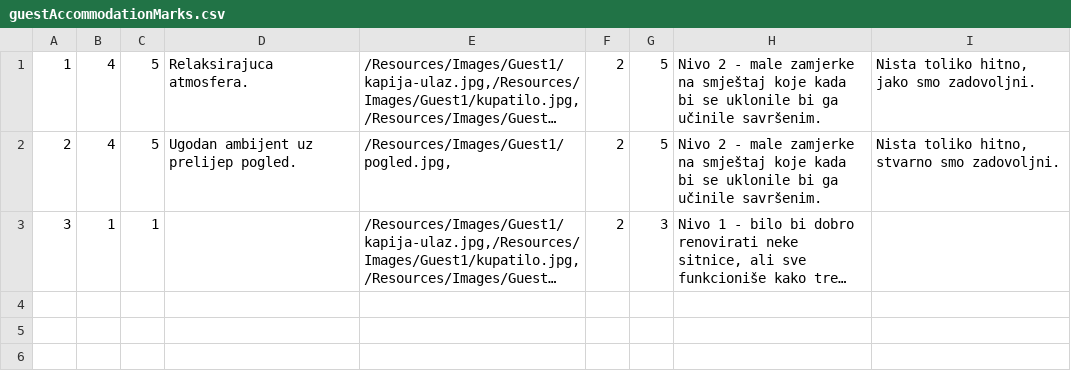
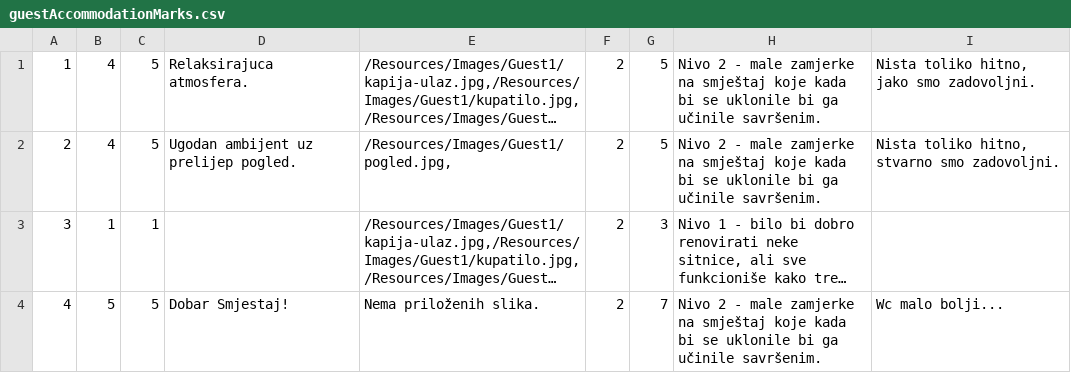
Before and after one commit to uslje13/turisticka-agencija, a CSV file: TravelAgency/Resources/Data/guestAccommodationMarks.csv, drawn as a sheet; long unchanged cells end in …; the diff names each change by its address in the sheet, - before the commit and + after, or states it on an @@ line.

```diff
--- a/TravelAgency/Resources/Data/guestAccommodationMarks.csv
+++ b/TravelAgency/Resources/Data/guestAccommodationMarks.csv
+row 4: 4 | 5 | 5 | Dobar Smjestaj! | Nema priloženih slika. | 2 | 7 | Nivo 2 - male zamjerke na smještaj koje kada bi se uklonile bi ga učinile savršenim. | Wc malo bolji...
```
Also changed, not shown: TravelAgency/Resources/Data/accommodationReservation.csv, TravelAgency/Resources/Data/notification.csv, 14 other files.
